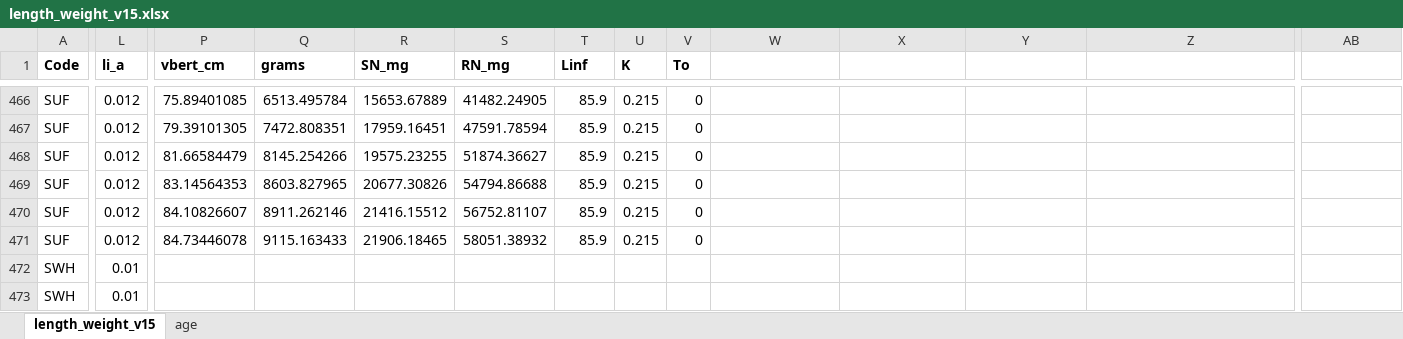
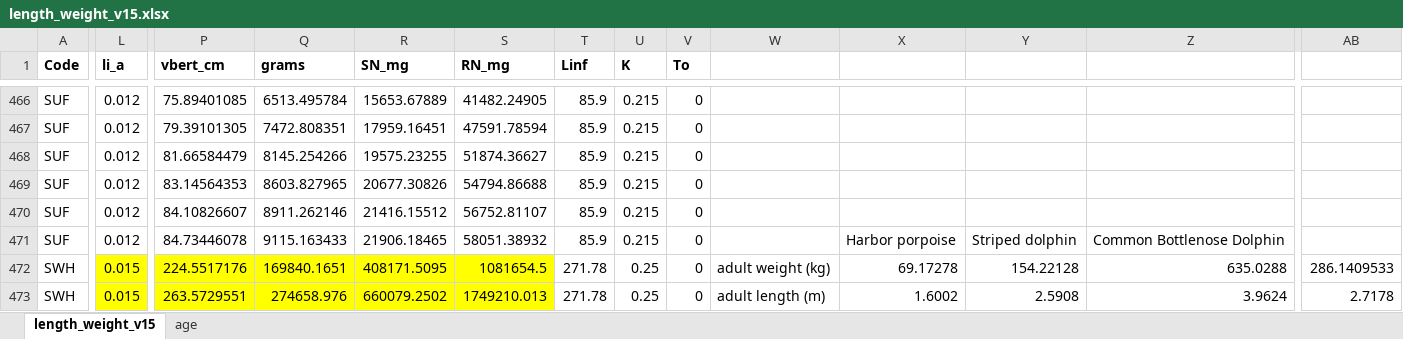
Before and after one commit to NEFSC/READ-EDAB-neusAtlantis, an Excel workbook: R/length_weight_v15.xlsx, sheet length_weight_v15, drawn as a sheet; only a part is shown, gaps mark what is left out; values as stored, in another font and other column widths than the file's, no borders; the diff covers the shown part only; the diff names each change by its address in the sheet, - before the commit and + after, or states it on an @@ line.

Commit message:
finalize length weight relations RN SN

```diff
--- a/R/length_weight_v15.xlsx (sheet length_weight_v15)
+++ b/R/length_weight_v15.xlsx (sheet length_weight_v15)
-X471: (empty)
+X471: Harbor porpoise
-Y471: (empty)
+Y471: Striped dolphin
-Z471: (empty)
+Z471: Common Bottlenose Dolphin
-L472:L473 (li_a): 0.01
+L472:L473 (li_a): 0.015
-L472:L473 fill: none
+L472:L473 fill: #FFFF00
-P472 (vbert_cm): (empty)
+P472 (vbert_cm): 224.5517176
-P472:S473 fill: none
+P472:S473 fill: #FFFF00
-Q472 (grams): (empty)
+Q472 (grams): 169840.1651
-R472 (SN_mg): (empty)
+R472 (SN_mg): 408171.5095
-S472 (RN_mg): (empty)
+S472 (RN_mg): 1081654.5
-T472:T473 (Linf): (empty)
+T472:T473 (Linf): 271.78
-U472:U473 (K): (empty)
+U472:U473 (K): 0.25
-V472:V473 (To): (empty)
+V472:V473 (To): 0
-W472: (empty)
+W472: adult weight (kg)
-X472: (empty)
+X472: 69.17278
-Y472: (empty)
+Y472: 154.22128
-Z472: (empty)
+Z472: 635.0288
-AB472: (empty)
+AB472: 286.1409533
-P473 (vbert_cm): (empty)
+P473 (vbert_cm): 263.5729551
-Q473 (grams): (empty)
+Q473 (grams): 274658.976
-R473 (SN_mg): (empty)
+R473 (SN_mg): 660079.2502
-S473 (RN_mg): (empty)
+S473 (RN_mg): 1749210.013
-W473: (empty)
+W473: adult length (m)
-X473: (empty)
+X473: 1.6002
-Y473: (empty)
+Y473: 2.5908
-Z473: (empty)
+Z473: 3.9624
-AB473: (empty)
+AB473: 2.7178
```
Also changed, not shown: 510 edited cells and cell formats elsewhere in this sheet, 1 other file.
